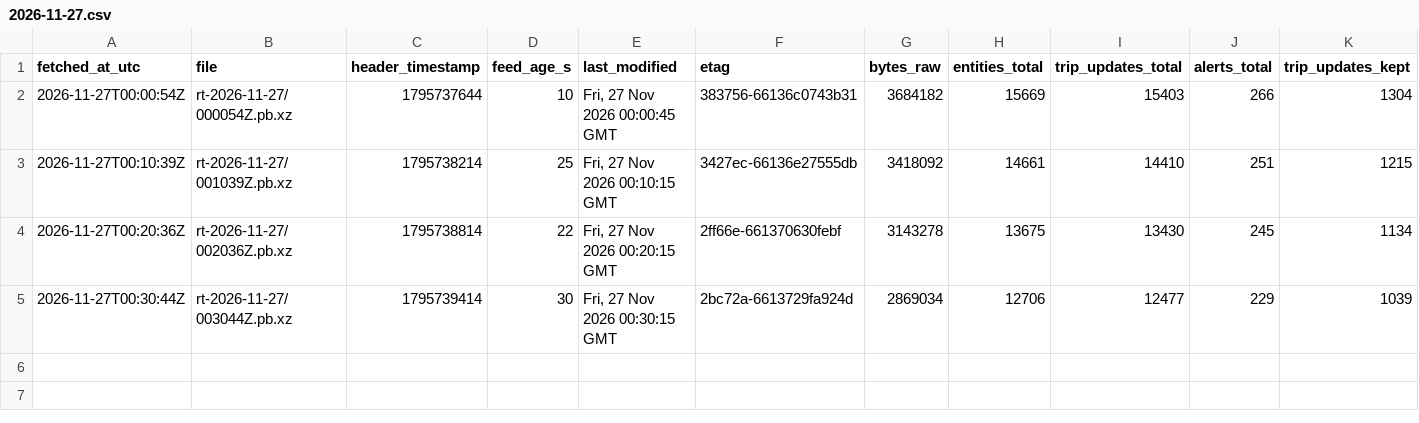
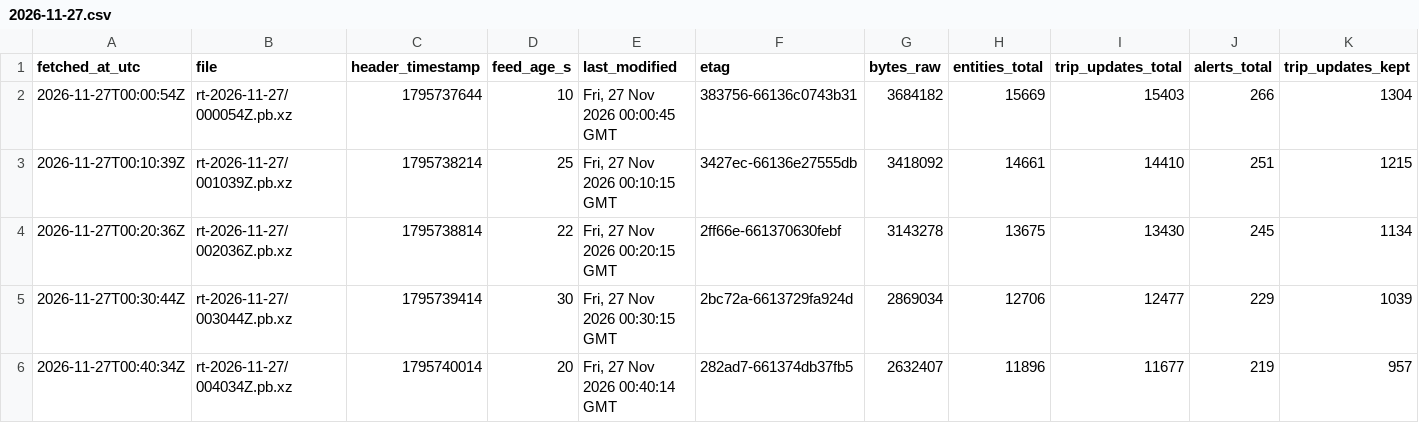
Before and after one commit to FabianGlueck/gtfs-rt-recorder, a CSV file: data/index/2026-11-27.csv, drawn as a sheet; only a part is shown; rows hold the shown columns only; the diff names each change by its address in the sheet, - before the commit and + after, or states it on an @@ line.

```diff
--- a/data/index/2026-11-27.csv
+++ b/data/index/2026-11-27.csv
+row 6: 2026-11-27T00:40:34Z | rt-2026-11-27/004034Z.pb.xz | 1795740014 | 20 | Fri, 27 Nov 2026 00:40:14 GMT | 282ad7-661374db37fb5 | 2632407 | 11896 | 11677 | 219 | 957
```
